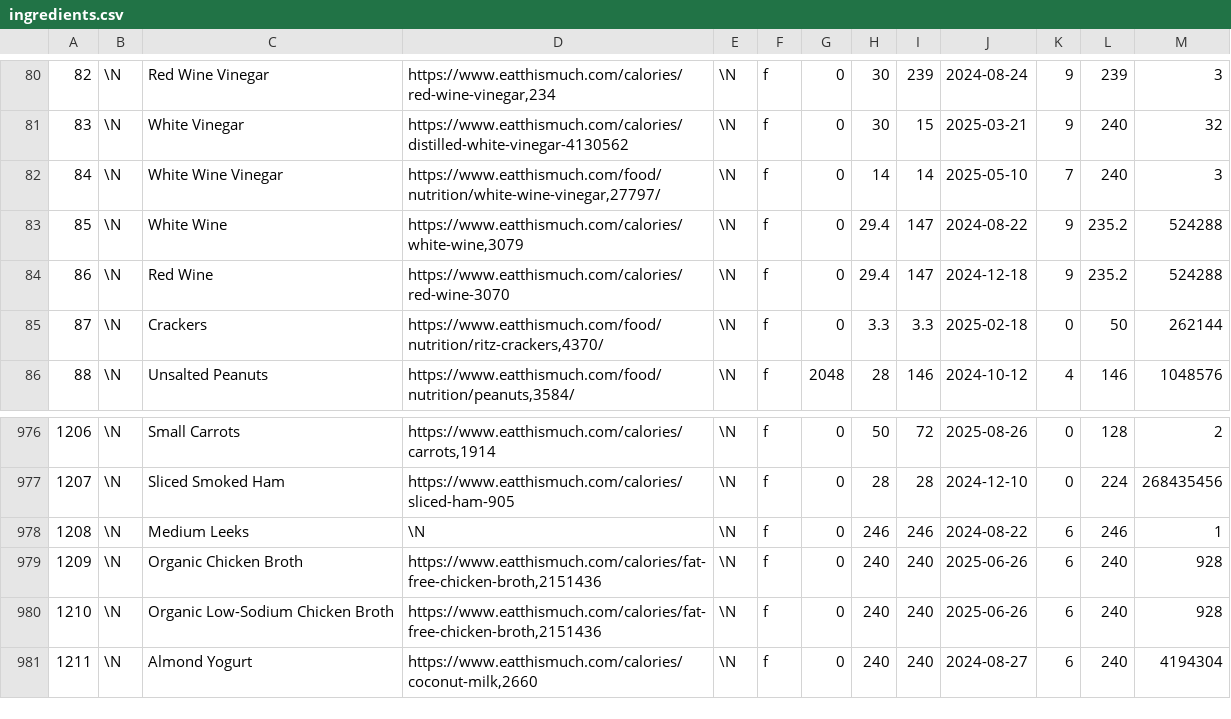
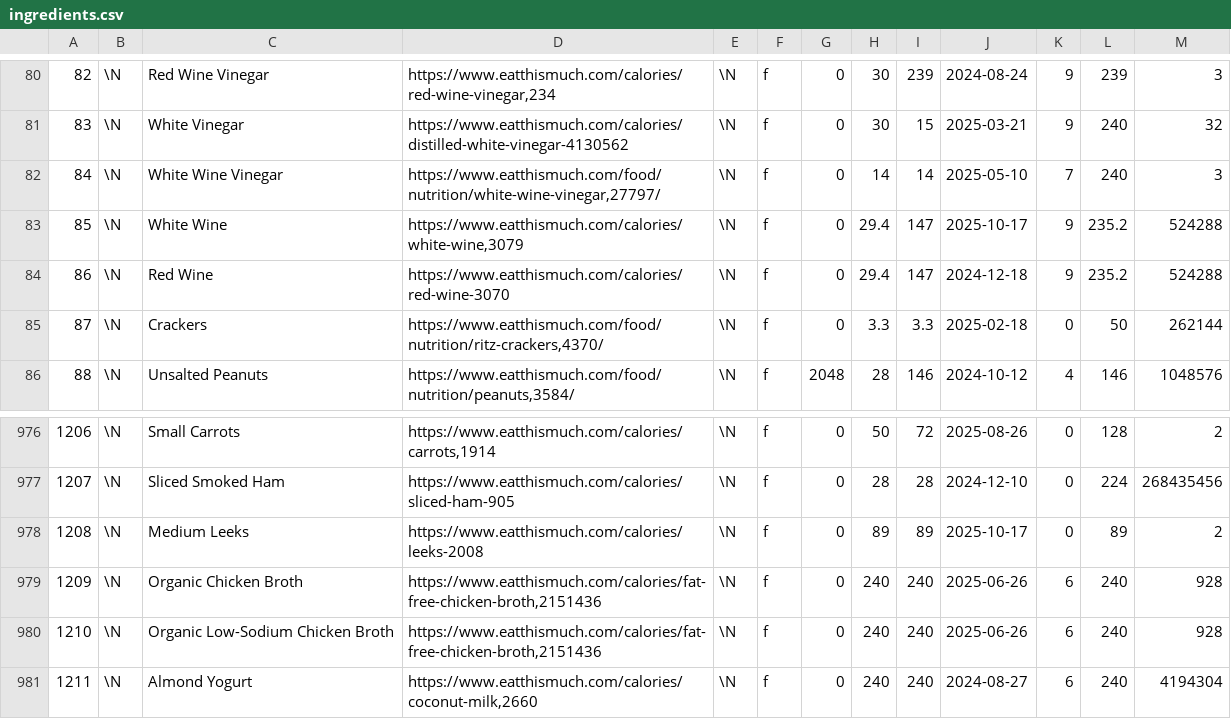
Before and after one commit to gscanlon21/a-feast-a-day, a CSV file: .backups/ingredients.csv, drawn as a sheet; only a part is shown, gaps mark what is left out.

```diff
--- a/.backups/ingredients.csv
+++ b/.backups/ingredients.csv
@@ -82,3 +82,3 @@
 84	\N	White Wine Vinegar	https://www.eatthismuch.com/food/nutrition/white-wine-vinegar,27797/	\N	f	0	14	14	2025-05-10	7	240	3
-85	\N	White Wine	https://www.eatthismuch.com/calories/white-wine,3079	\N	f	0	29.4	147	2024-08-22	9	235.2	524288
+85	\N	White Wine	https://www.eatthismuch.com/calories/white-wine,3079	\N	f	0	29.4	147	2025-10-17	9	235.2	524288
 86	\N	Red Wine	https://www.eatthismuch.com/calories/red-wine-3070	\N	f	0	29.4	147	2024-12-18	9	235.2	524288
@@ -977,3 +977,3 @@
 1207	\N	Sliced Smoked Ham	https://www.eatthismuch.com/calories/sliced-ham-905	\N	f	0	28	28	2024-12-10	0	224	268435456
-1208	\N	Medium Leeks	\N	\N	f	0	246	246	2024-08-22	6	246	1
+1208	\N	Medium Leeks	https://www.eatthismuch.com/calories/leeks-2008	\N	f	0	89	89	2025-10-17	0	89	2
 1209	\N	Organic Chicken Broth	https://www.eatthismuch.com/calories/fat-free-chicken-broth,2151436	\N	f	0	240	240	2025-06-26	6	240	928
```
Also changed, not shown: .backups/recipes.csv, 8 other files.
